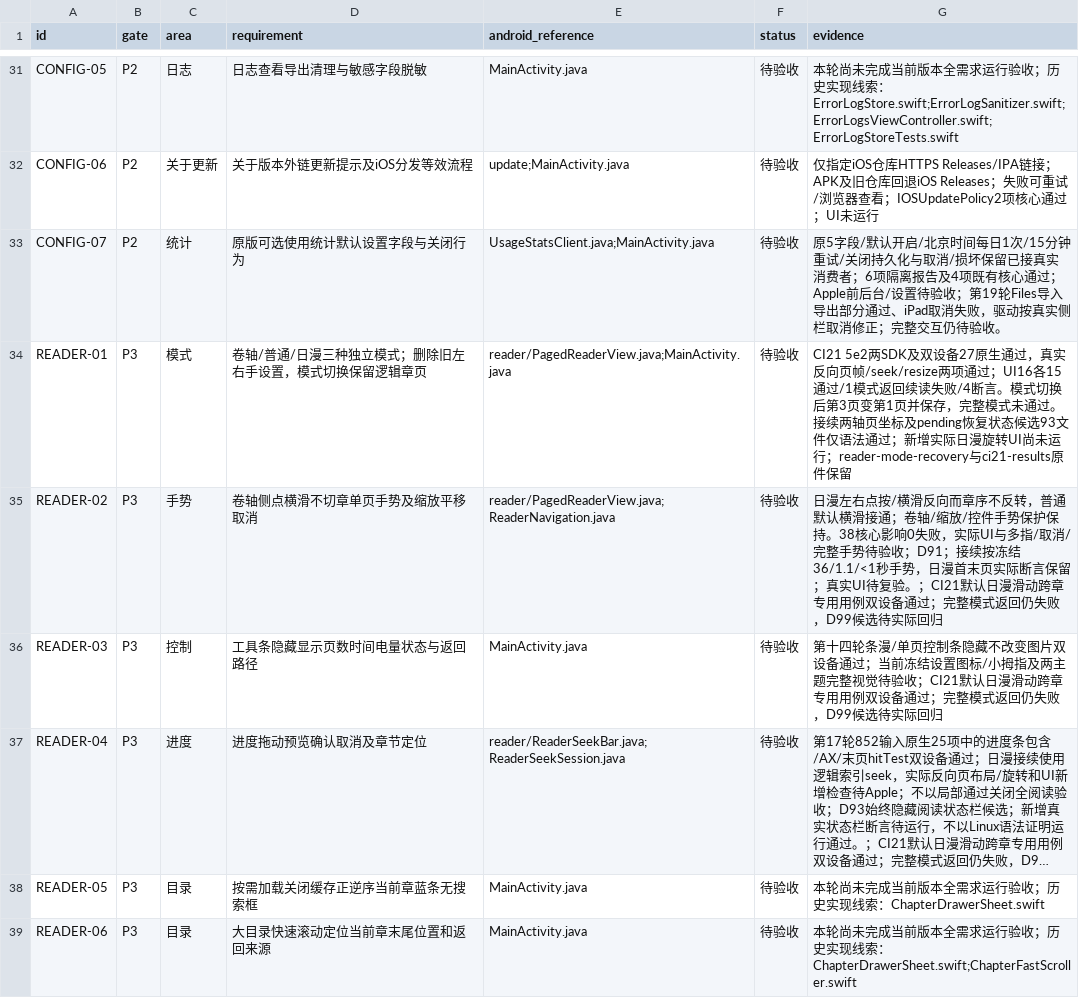
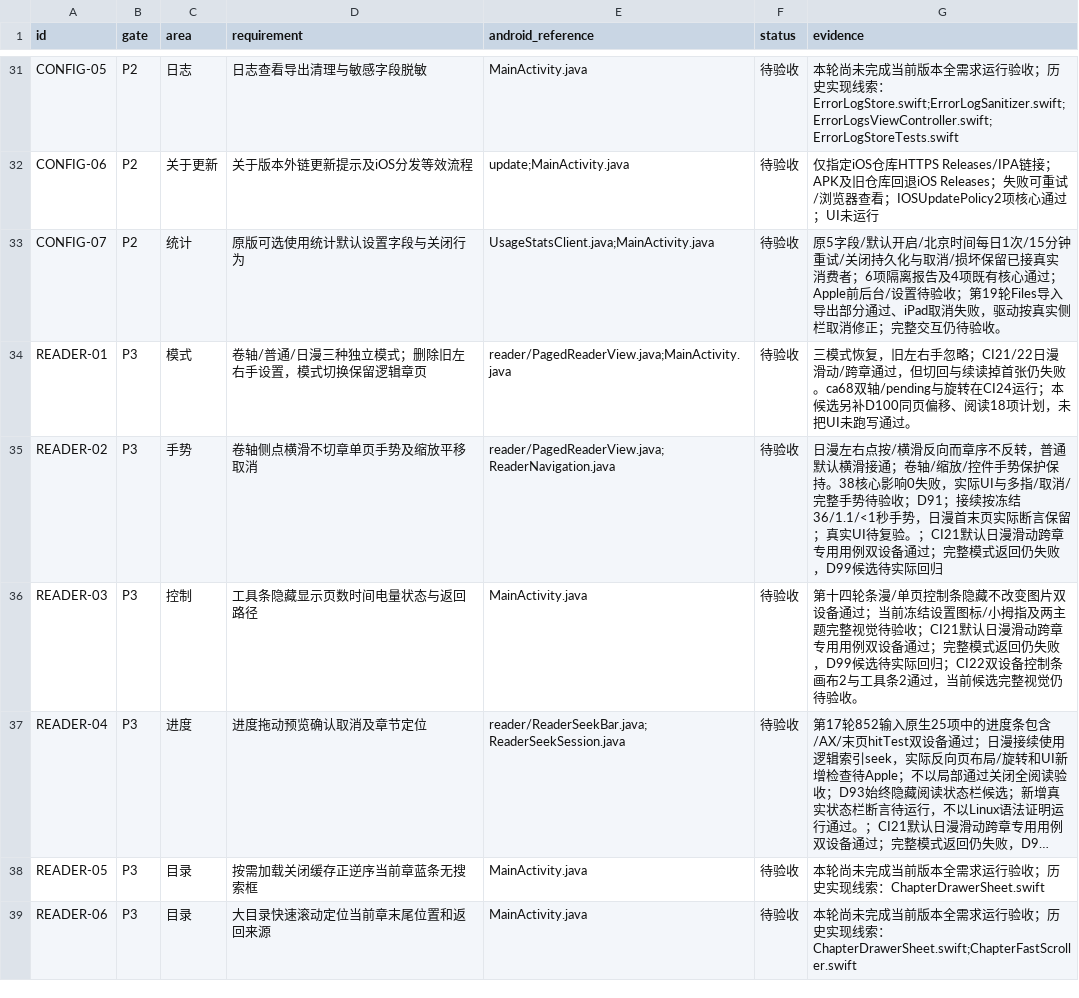
Before and after one commit to sermisellek2-spec/xx-comic-ios, a CSV file: docs/ios-parity-2.0.40/requirements.csv, drawn as a sheet; only a part is shown, gaps mark what is left out; long unchanged cells end in …; the diff covers the shown part only; the diff names each change by its address in the sheet, - before the commit and + after, or states it on an @@ line.

```diff
--- a/docs/ios-parity-2.0.40/requirements.csv
+++ b/docs/ios-parity-2.0.40/requirements.csv
-G34 (evidence): CI21 5e2两SDK及双设备27原生通过，真实反向页帧/seek/resize两项通过；UI16各15通过/1模式返回续读失败/4断言。模式切换后第3页变第1页并保存，完整模式未通过。接续两轴页坐标及pending恢复状态候选93文件仅语法通过；新增实际日漫旋转UI尚未运行；reader-mode-recovery与ci21-results原件保留
+G34 (evidence): 三模式恢复，旧左右手忽略；CI21/22日漫滑动/跨章通过，但切回与续读掉首张仍失败。ca68双轴/pending与旋转在CI24运行；本候选另补D100同页偏移、阅读18项计划，未把UI未跑写通过。
-G36 (evidence): …实际回归
+G36 (evidence): …实际回归；CI22双设备控制条画布2与工具条2通过，当前候选完整视觉仍待验收。
```
Also changed, not shown: 8 edited cells elsewhere in this file, 54 other files.
